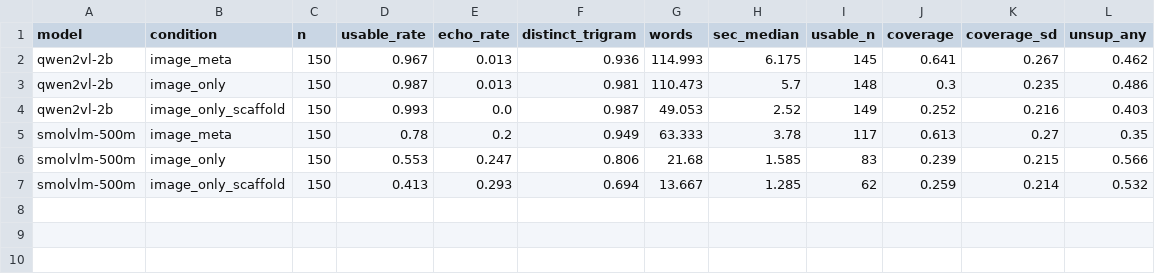
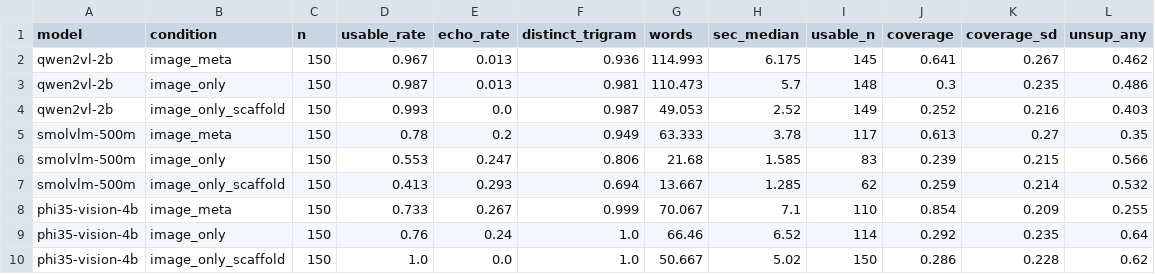
Before and after one commit to LoveleenGaur/abo-vlm-grounding-repo, a CSV file: results/table1_main.csv, drawn as a sheet; the diff names each change by its address in the sheet, - before the commit and + after, or states it on an @@ line.

```diff
--- a/results/table1_main.csv
+++ b/results/table1_main.csv
+row 8: phi35-vision-4b | image_meta | 150 | 0.733 | 0.267 | 0.999 | 70.067 | 7.1 | 110 | 0.854 | 0.209 | 0.255
+row 9: phi35-vision-4b | image_only | 150 | 0.76 | 0.24 | 1.0 | 66.46 | 6.52 | 114 | 0.292 | 0.235 | 0.64
+row 10: phi35-vision-4b | image_only_scaffold | 150 | 1.0 | 0.0 | 1.0 | 50.667 | 5.02 | 150 | 0.286 | 0.228 | 0.62
```
Also changed, not shown: results/table2_effects.csv, results/table3_threshold_sensitivity.csv, 3 other files.
